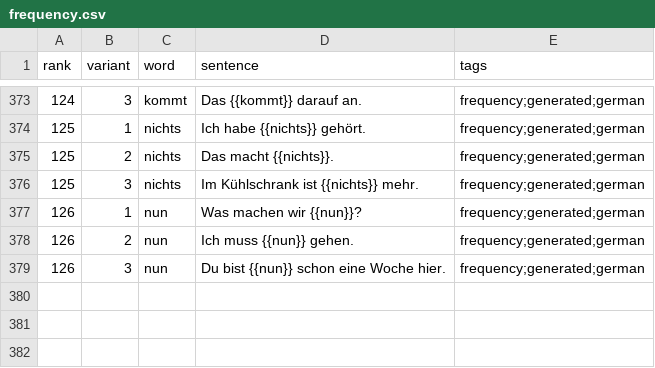
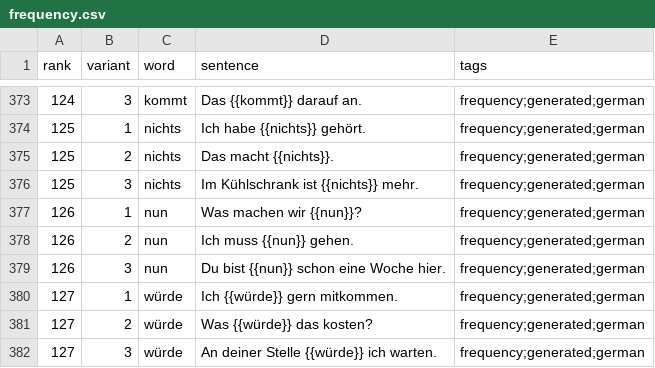
Before and after one commit to dnywh/mochiko, a CSV file: languages/de/frequency.csv, drawn as a sheet; only a part is shown, gaps mark what is left out; the diff names each change by its address in the sheet, - before the commit and + after, or states it on an @@ line.

```diff
--- a/languages/de/frequency.csv
+++ b/languages/de/frequency.csv
+row 380: 127 | 1 | würde | Ich {{würde}} gern mitkommen. | frequency;generated;german
+row 381: 127 | 2 | würde | Was {{würde}} das kosten? | frequency;generated;german
+row 382: 127 | 3 | würde | An deiner Stelle {{würde}} ich warten. | frequency;generated;german
```
Also changed, not shown: languages/es/frequency.csv.
